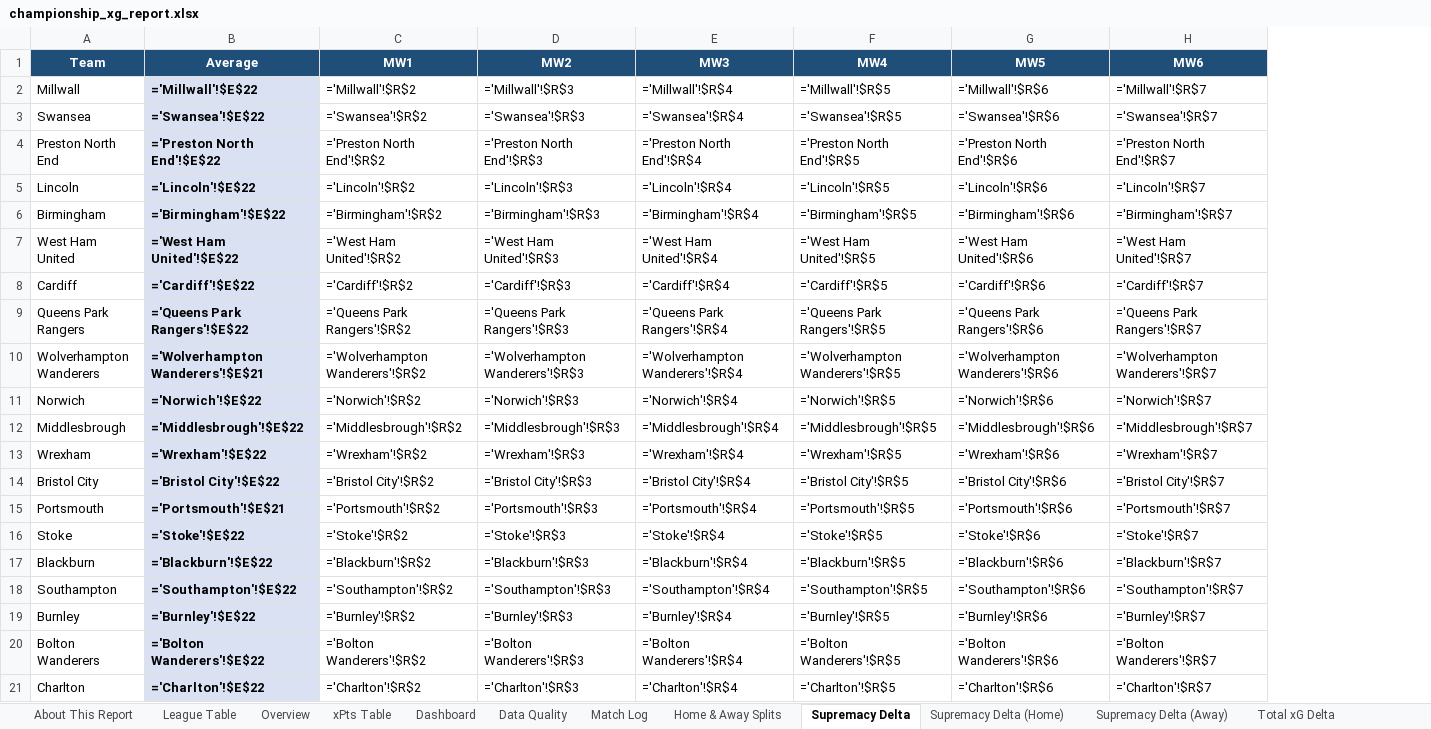
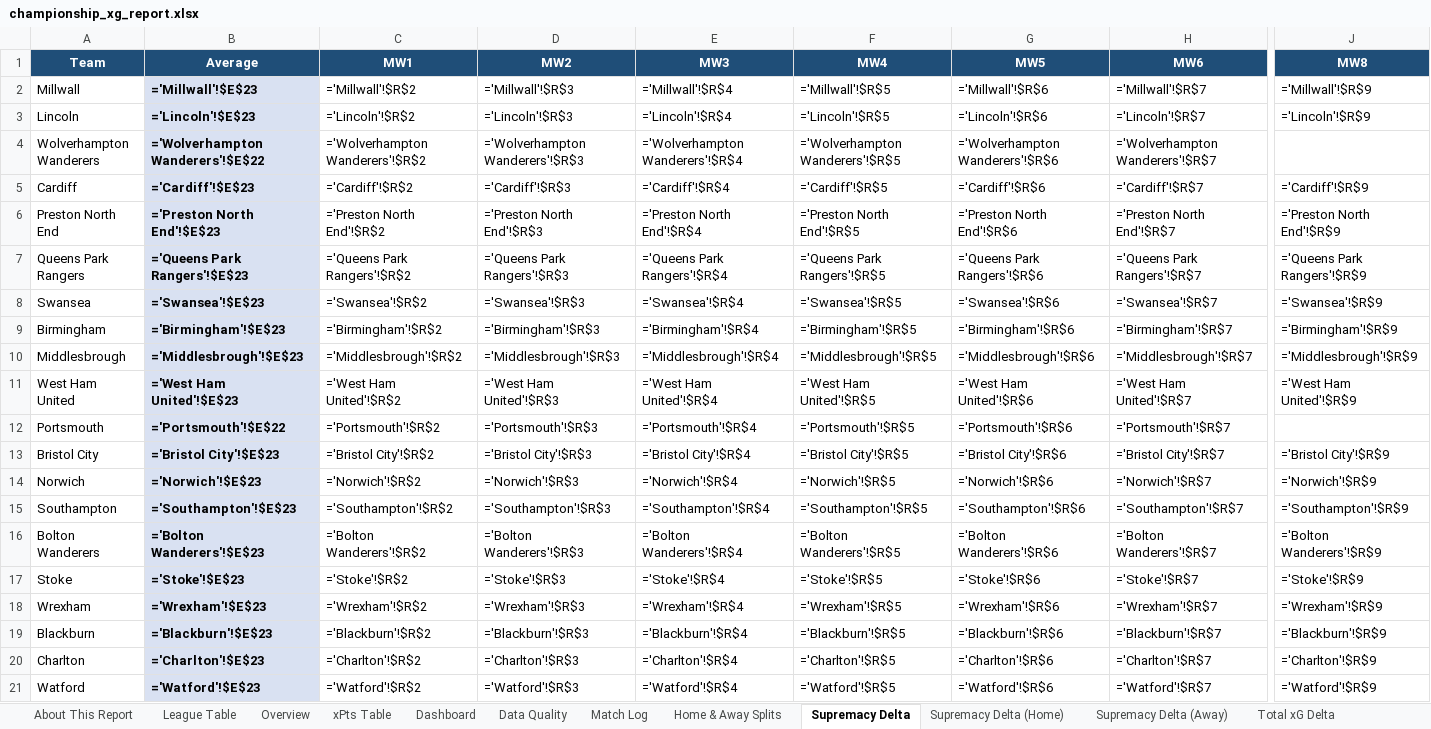
Before and after one commit to boylealert0209/efl-xg-model, an Excel workbook: data/championship_xg_report.xlsx, sheet Supremacy Delta, drawn as a sheet; only a part is shown, gaps mark what is left out; values as stored, in another font and other column widths than the file's, no borders; formulas without a stored value are shown as written; conditional formats not drawn; removed rows and columns are numbered as before the commit, all else as after; rows hold the shown columns only; the diff covers the shown part only; the diff names each change by its address in the sheet, - before the commit and + after, or states it on an @@ line.

```diff
--- a/data/championship_xg_report.xlsx (sheet Supremacy Delta)
+++ b/data/championship_xg_report.xlsx (sheet Supremacy Delta)
+column J (MW8), rows 2-3: ='Millwall'!$R$9 | ='Lincoln'!$R$9; row 5: ='Cardiff'!$R$9; row 7: ='Queens Park Rangers'!$R$9; row 10: ='Middlesbrough'!$R$9; row 13: ='Bristol City'!$R$9; rows 15-16: ='Southampton'!$R$9 | ='Bolton Wanderers'!$R$9; row 20: ='Charlton'!$R$9
-B2 (Average): ='Millwall'!$E$22
+B2 (Average): ='Millwall'!$E$23
-row 3: Swansea | ='Swansea'!$E$22 | ='Swansea'!$R$2 | ='Swansea'!$R$3 | ='Swansea'!$R$4 | ='Swansea'!$R$5 | ='Swansea'!$R$6 | ='Swansea'!$R$7
-row 4: Preston North End | ='Preston North End'!$E$22 | ='Preston North End'!$R$2 | ='Preston North End'!$R$3 | ='Preston North End'!$R$4 | ='Preston North End'!$R$5 | ='Preston North End'!$R$6 | ='Preston North End'!$R$7
-B3 (Average): ='Lincoln'!$E$22
+B3 (Average): ='Lincoln'!$E$23
-row 6: Birmingham | ='Birmingham'!$E$22 | ='Birmingham'!$R$2 | ='Birmingham'!$R$3 | ='Birmingham'!$R$4 | ='Birmingham'!$R$5 | ='Birmingham'!$R$6 | ='Birmingham'!$R$7
-row 7: West Ham United | ='West Ham United'!$E$22 | ='West Ham United'!$R$2 | ='West Ham United'!$R$3 | ='West Ham United'!$R$4 | ='West Ham United'!$R$5 | ='West Ham United'!$R$6 | ='West Ham United'!$R$7
+row 4: Wolverhampton Wanderers | ='Wolverhampton Wanderers'!$E$22 | ='Wolverhampton Wanderers'!$R$2 | ='Wolverhampton Wanderers'!$R$3 | ='Wolverhampton Wanderers'!$R$4 | ='Wolverhampton Wanderers'!$R$5 | ='Wolverhampton Wanderers'!$R$6 | ='Wolverhampton Wanderers'!$R$7
-B5 (Average): ='Cardiff'!$E$22
+B5 (Average): ='Cardiff'!$E$23
+row 6: Preston North End | ='Preston North End'!$E$23 | ='Preston North End'!$R$2 | ='Preston North End'!$R$3 | ='Preston North End'!$R$4 | ='Preston North End'!$R$5 | ='Preston North End'!$R$6 | ='Preston North End'!$R$7 | ='Preston North End'!$R$9
-B7 (Average): ='Queens Park Rangers'!$E$22
+B7 (Average): ='Queens Park Rangers'!$E$23
-row 10: Wolverhampton Wanderers | ='Wolverhampton Wanderers'!$E$21 | ='Wolverhampton Wanderers'!$R$2 | ='Wolverhampton Wanderers'!$R$3 | ='Wolverhampton Wanderers'!$R$4 | ='Wolverhampton Wanderers'!$R$5 | ='Wolverhampton Wanderers'!$R$6 | ='Wolverhampton Wanderers'!$R$7
-row 11: Norwich | ='Norwich'!$E$22 | ='Norwich'!$R$2 | ='Norwich'!$R$3 | ='Norwich'!$R$4 | ='Norwich'!$R$5 | ='Norwich'!$R$6 | ='Norwich'!$R$7
+row 8: Swansea | ='Swansea'!$E$23 | ='Swansea'!$R$2 | ='Swansea'!$R$3 | ='Swansea'!$R$4 | ='Swansea'!$R$5 | ='Swansea'!$R$6 | ='Swansea'!$R$7 | ='Swansea'!$R$9
+row 9: Birmingham | ='Birmingham'!$E$23 | ='Birmingham'!$R$2 | ='Birmingham'!$R$3 | ='Birmingham'!$R$4 | ='Birmingham'!$R$5 | ='Birmingham'!$R$6 | ='Birmingham'!$R$7 | ='Birmingham'!$R$9
-B10 (Average): ='Middlesbrough'!$E$22
+B10 (Average): ='Middlesbrough'!$E$23
-row 13: Wrexham | ='Wrexham'!$E$22 | ='Wrexham'!$R$2 | ='Wrexham'!$R$3 | ='Wrexham'!$R$4 | ='Wrexham'!$R$5 | ='Wrexham'!$R$6 | ='Wrexham'!$R$7
+row 11: West Ham United | ='West Ham United'!$E$23 | ='West Ham United'!$R$2 | ='West Ham United'!$R$3 | ='West Ham United'!$R$4 | ='West Ham United'!$R$5 | ='West Ham United'!$R$6 | ='West Ham United'!$R$7 | ='West Ham United'!$R$9
+row 12: Portsmouth | ='Portsmouth'!$E$22 | ='Portsmouth'!$R$2 | ='Portsmouth'!$R$3 | ='Portsmouth'!$R$4 | ='Portsmouth'!$R$5 | ='Portsmouth'!$R$6 | ='Portsmouth'!$R$7
-B13 (Average): ='Bristol City'!$E$22
+B13 (Average): ='Bristol City'!$E$23
-row 15: Portsmouth | ='Portsmouth'!$E$21 | ='Portsmouth'!$R$2 | ='Portsmouth'!$R$3 | ='Portsmouth'!$R$4 | ='Portsmouth'!$R$5 | ='Portsmouth'!$R$6 | ='Portsmouth'!$R$7
-row 16: Stoke | ='Stoke'!$E$22 | ='Stoke'!$R$2 | ='Stoke'!$R$3 | ='Stoke'!$R$4 | ='Stoke'!$R$5 | ='Stoke'!$R$6 | ='Stoke'!$R$7
-row 17: Blackburn | ='Blackburn'!$E$22 | ='Blackburn'!$R$2 | ='Blackburn'!$R$3 | ='Blackburn'!$R$4 | ='Blackburn'!$R$5 | ='Blackburn'!$R$6 | ='Blackburn'!$R$7
+row 14: Norwich | ='Norwich'!$E$23 | ='Norwich'!$R$2 | ='Norwich'!$R$3 | ='Norwich'!$R$4 | ='Norwich'!$R$5 | ='Norwich'!$R$6 | ='Norwich'!$R$7 | ='Norwich'!$R$9
-B15 (Average): ='Southampton'!$E$22
+B15 (Average): ='Southampton'!$E$23
-row 19: Burnley | ='Burnley'!$E$22 | ='Burnley'!$R$2 | ='Burnley'!$R$3 | ='Burnley'!$R$4 | ='Burnley'!$R$5 | ='Burnley'!$R$6 | ='Burnley'!$R$7
-B16 (Average): ='Bolton Wanderers'!$E$22
+B16 (Average): ='Bolton Wanderers'!$E$23
+row 17: Stoke | ='Stoke'!$E$23 | ='Stoke'!$R$2 | ='Stoke'!$R$3 | ='Stoke'!$R$4 | ='Stoke'!$R$5 | ='Stoke'!$R$6 | ='Stoke'!$R$7 | ='Stoke'!$R$9
+row 18: Wrexham | ='Wrexham'!$E$23 | ='Wrexham'!$R$2 | ='Wrexham'!$R$3 | ='Wrexham'!$R$4 | ='Wrexham'!$R$5 | ='Wrexham'!$R$6 | ='Wrexham'!$R$7 | ='Wrexham'!$R$9
+row 19: Blackburn | ='Blackburn'!$E$23 | ='Blackburn'!$R$2 | ='Blackburn'!$R$3 | ='Blackburn'!$R$4 | ='Blackburn'!$R$5 | ='Blackburn'!$R$6 | ='Blackburn'!$R$7 | ='Blackburn'!$R$9
-B20 (Average): ='Charlton'!$E$22
+B20 (Average): ='Charlton'!$E$23
+row 21: Watford | ='Watford'!$E$23 | ='Watford'!$R$2 | ='Watford'!$R$3 | ='Watford'!$R$4 | ='Watford'!$R$5 | ='Watford'!$R$6 | ='Watford'!$R$7 | ='Watford'!$R$9
```
Also changed, not shown: 2 added rows, 2 removed rows and 2 edited cells elsewhere in this sheet, sheet Home & Away Splits, sheet Overview, sheet Match Log, sheet League Table, sheet Total xG Delta, sheet xPts Delta, 29 more sheets, 7 other files.
